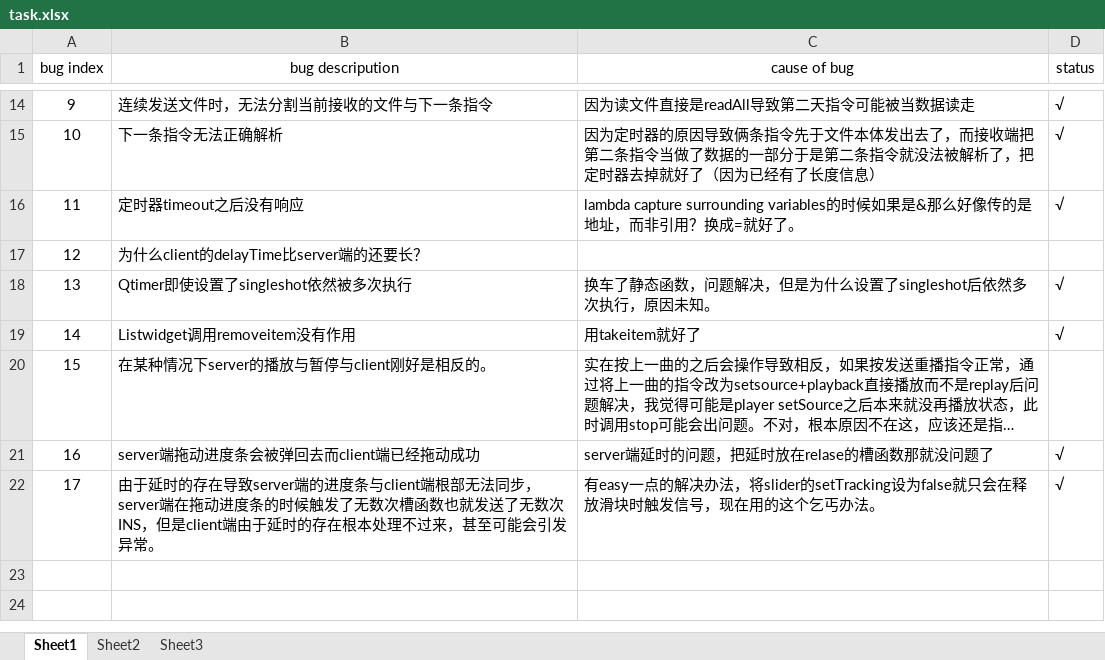
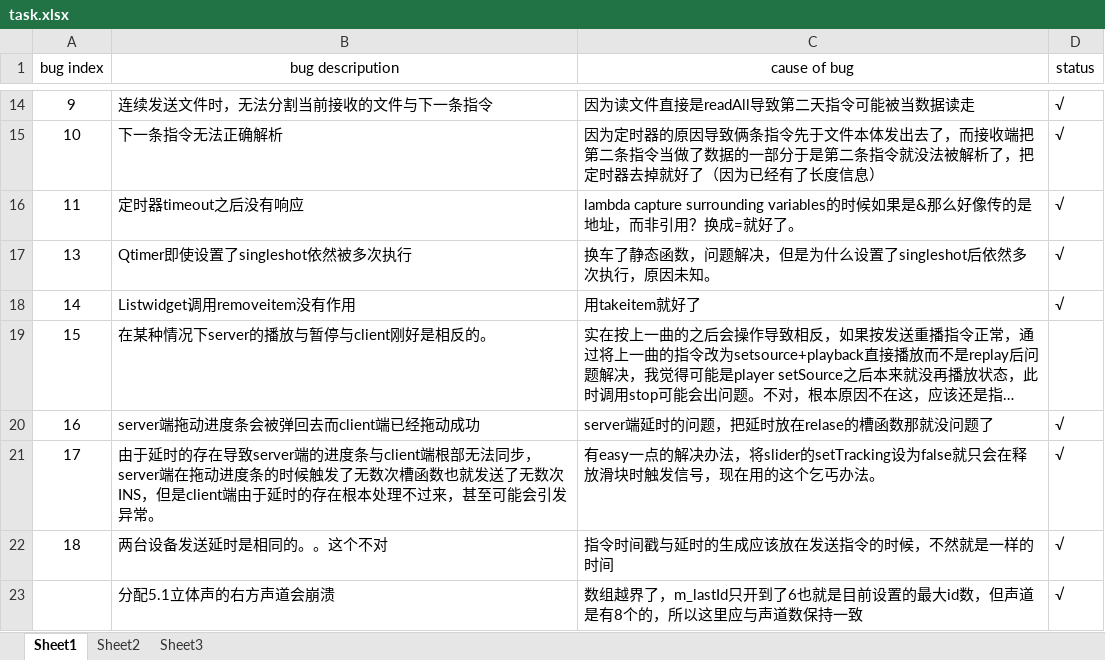
Before and after one commit to sitakerchen/MultiStereo, an Excel workbook: 1_Doc/task.xlsx, sheet Sheet1, drawn as a sheet; only a part is shown, gaps mark what is left out; long unchanged cells end in …; values as stored, in another font and other column widths than the file's, no borders; removed rows and columns are numbered as before the commit, all else as after; the diff names each change by its address in the sheet, - before the commit and + after, or states it on an @@ line.

```diff
--- a/1_Doc/task.xlsx (sheet Sheet1)
+++ b/1_Doc/task.xlsx (sheet Sheet1)
-row 17: 12 | 为什么client的delayTime比server端的还要长？
+row 22: 18 | 两台设备发送延时是相同的。。这个不对 | 指令时间戳与延时的生成应该放在发送指令的时候，不然就是一样的时间 | √
+row 23:  | 分配5.1立体声的右方声道会崩溃 | 数组越界了，m_lastId只开到了6也就是目前设置的最大id数，但声道是有8个的，所以这里应与声道数保持一致 | √
```
Also changed, not shown: 14 other files.
